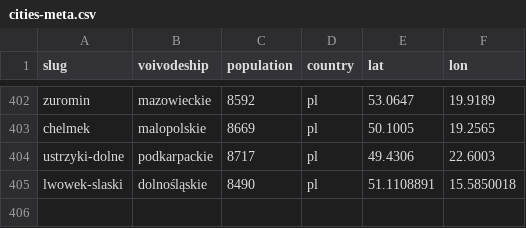
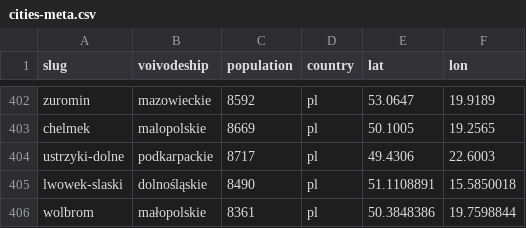
Before and after one commit to patrykorwat/radoskop, a CSV file: data/cities-meta.csv, drawn as a sheet; only a part is shown, gaps mark what is left out.

Commit message:
cities-meta: add Wolbrom

```diff
--- a/data/cities-meta.csv
+++ b/data/cities-meta.csv
@@ -405 +405,2 @@ ustrzyki-dolne,podkarpackie,8717,pl,49.4306,22.6003
 lwowek-slaski,dolnośląskie,8490,pl,51.1108891,15.5850018
+wolbrom,małopolskie,8361,pl,50.3848386,19.7598844
```
